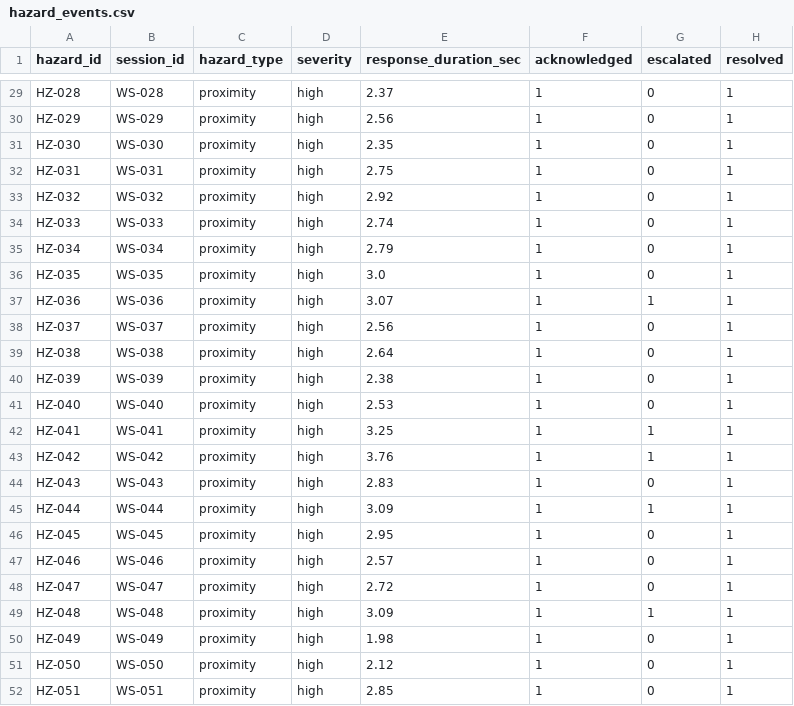
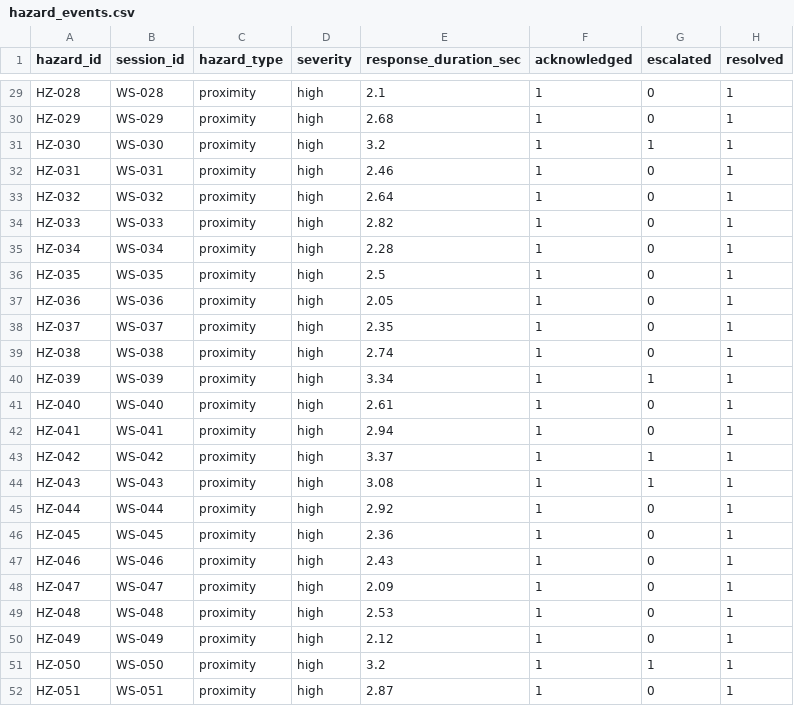
Before and after one commit to Arnavpratap2004/Caterpillar-hackathon-, a CSV file: backend/data/hazard_events.csv, drawn as a sheet; only a part is shown, gaps mark what is left out; the diff covers the shown part only; the diff names each change by its address in the sheet, - before the commit and + after, or states it on an @@ line.

```diff
--- a/backend/data/hazard_events.csv
+++ b/backend/data/hazard_events.csv
-E29 (response_duration_sec): 2.37
+E29 (response_duration_sec): 2.1
-E30 (response_duration_sec): 2.56
+E30 (response_duration_sec): 2.68
-E31 (response_duration_sec): 2.35
+E31 (response_duration_sec): 3.2
-G31 (escalated): 0
+G31 (escalated): 1
-E32 (response_duration_sec): 2.75
+E32 (response_duration_sec): 2.46
-E33 (response_duration_sec): 2.92
+E33 (response_duration_sec): 2.64
-E34 (response_duration_sec): 2.74
+E34 (response_duration_sec): 2.82
-E35 (response_duration_sec): 2.79
+E35 (response_duration_sec): 2.28
-E36 (response_duration_sec): 3.0
+E36 (response_duration_sec): 2.5
-E37 (response_duration_sec): 3.07
+E37 (response_duration_sec): 2.05
-G37 (escalated): 1
+G37 (escalated): 0
-E38 (response_duration_sec): 2.56
+E38 (response_duration_sec): 2.35
-E39 (response_duration_sec): 2.64
+E39 (response_duration_sec): 2.74
-E40 (response_duration_sec): 2.38
+E40 (response_duration_sec): 3.34
-G40 (escalated): 0
+G40 (escalated): 1
-E41 (response_duration_sec): 2.53
+E41 (response_duration_sec): 2.61
-E42 (response_duration_sec): 3.25
+E42 (response_duration_sec): 2.94
-G42 (escalated): 1
+G42 (escalated): 0
-E43 (response_duration_sec): 3.76
+E43 (response_duration_sec): 3.37
-E44 (response_duration_sec): 2.83
+E44 (response_duration_sec): 3.08
-G44 (escalated): 0
+G44 (escalated): 1
-E45 (response_duration_sec): 3.09
+E45 (response_duration_sec): 2.92
-G45 (escalated): 1
+G45 (escalated): 0
-E46 (response_duration_sec): 2.95
+E46 (response_duration_sec): 2.36
-E47 (response_duration_sec): 2.57
+E47 (response_duration_sec): 2.43
-E48 (response_duration_sec): 2.72
+E48 (response_duration_sec): 2.09
-E49 (response_duration_sec): 3.09
+E49 (response_duration_sec): 2.53
-G49 (escalated): 1
+G49 (escalated): 0
-E50 (response_duration_sec): 1.98
+E50 (response_duration_sec): 2.12
-E51 (response_duration_sec): 2.12
+E51 (response_duration_sec): 3.2
-G51 (escalated): 0
+G51 (escalated): 1
-E52 (response_duration_sec): 2.85
+E52 (response_duration_sec): 2.87
```
Also changed, not shown: 151 edited cells elsewhere in this file, backend/data/machine_cycles.csv, backend/data/operators.csv, 28 other files.
